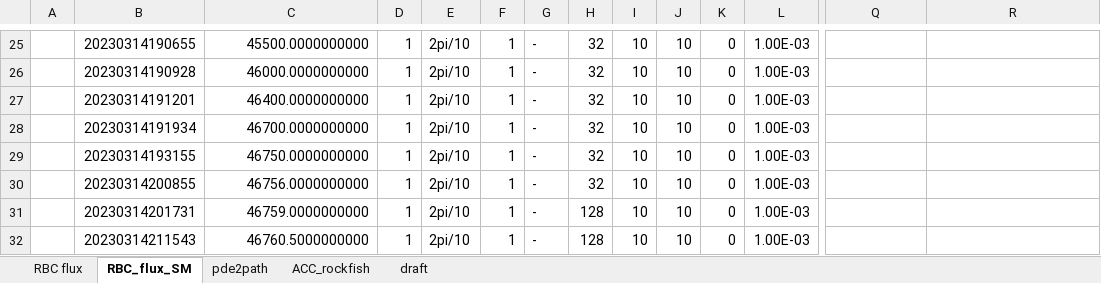
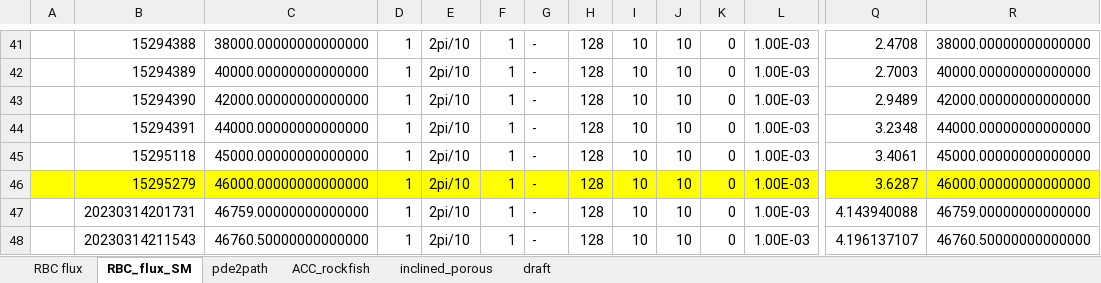
Before and after one commit to cliu124/dedalus_main, an Excel workbook: dedalus_case.xlsx, sheet RBC_flux_SM, drawn as a sheet; only a part is shown, gaps mark what is left out; values as stored, in another font and other column widths than the file's, no borders; addresses are those after the commit; the diff covers the shown part only; the diff names each change by its address in the sheet, - before the commit and + after, or states it on an @@ line.

```diff
--- a/dedalus_case.xlsx (sheet RBC_flux_SM)
+++ b/dedalus_case.xlsx (sheet RBC_flux_SM)
+sheet tab: inclined_porous
-B41: 20230314190655
+B41: 15294388
-C41: 45500.0000000000
+C41: 38000.00000000000000
-H41:H46: 32
+H41:H46: 128
-Q41: (empty)
+Q41: 2.4708
-R41: (empty)
+R41: 38000.00000000000000
-B42: 20230314190928
+B42: 15294389
-C42: 46000.0000000000
+C42: 40000.00000000000000
-Q42: (empty)
+Q42: 2.7003
-R42: (empty)
+R42: 40000.00000000000000
-B43: 20230314191201
+B43: 15294390
-C43: 46400.0000000000
+C43: 42000.00000000000000
-Q43: (empty)
+Q43: 2.9489
-R43: (empty)
+R43: 42000.00000000000000
-B44: 20230314191934
+B44: 15294391
-C44: 46700.0000000000
+C44: 44000.00000000000000
-Q44: (empty)
+Q44: 3.2348
-R44: (empty)
+R44: 44000.00000000000000
-B45: 20230314193155
+B45: 15295118
-C45: 46750.0000000000
+C45: 45000.00000000000000
-Q45: (empty)
+Q45: 3.4061
-R45: (empty)
+R45: 45000.00000000000000
-A46:R46 fill: none
+A46:R46 fill: #FFFF00
-B46: 20230314200855
+B46: 15295279
-C46: 46756.0000000000
+C46: 46000.00000000000000
-Q46: (empty)
+Q46: 3.6287
-R46: (empty)
+R46: 46000.00000000000000
-C47: 46759.0000000000
+C47: 46759.00000000000000
-Q47: (empty)
+Q47: 4.143940088
-R47: (empty)
+R47: 46759.00000000000000
-C48: 46760.5000000000
+C48: 46760.50000000000000
-Q48: (empty)
+Q48: 4.196137107
-R48: (empty)
+R48: 46760.50000000000000
```
Also changed, not shown: 25 added rows, 125 edited cells and cell formats elsewhere in this sheet, sheet RBC flux, 8 other files.
